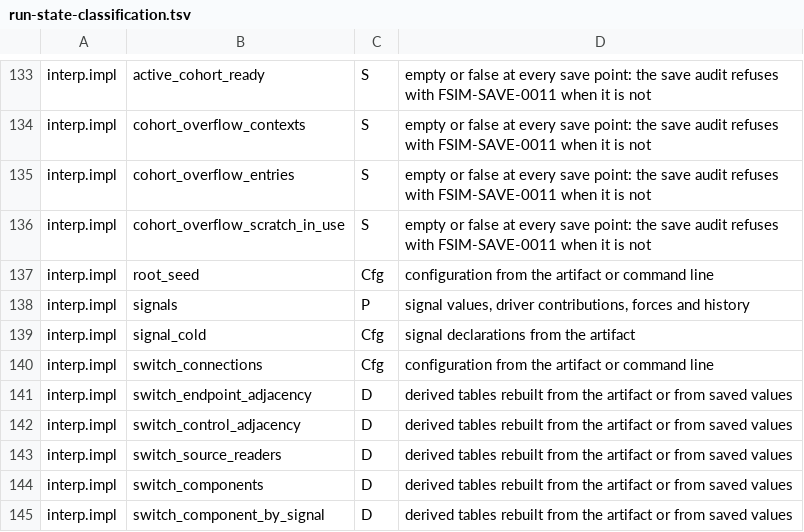
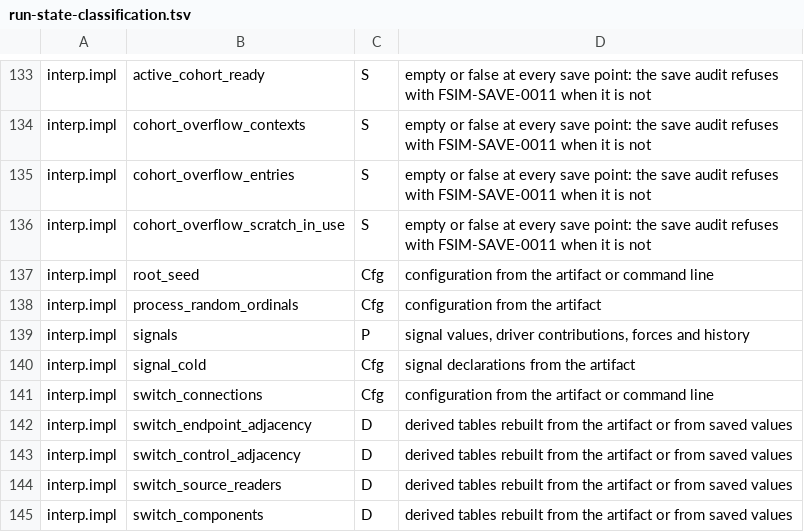
Before and after one commit to colinphill/fsim, a TSV file: docs/run-state-classification.tsv, drawn as a sheet; only a part is shown, gaps mark what is left out; the shorter side is filled out with more unchanged rows.

```diff
--- a/docs/run-state-classification.tsv
+++ b/docs/run-state-classification.tsv
@@ -137,2 +137,3 @@ interp.impl	cohort_overflow_scratch_in_use	S	empty or false at every save point:
 interp.impl	root_seed	Cfg	configuration from the artifact or command line
+interp.impl	process_random_ordinals	Cfg	configuration from the artifact
 interp.impl	signals	P	signal values, driver contributions, forces and history
```
Also changed, not shown: 56 other files.
